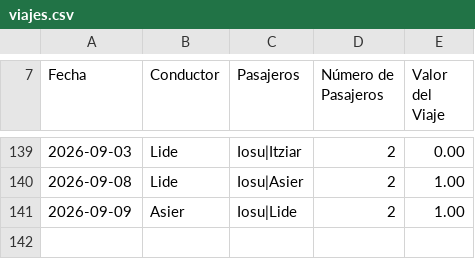
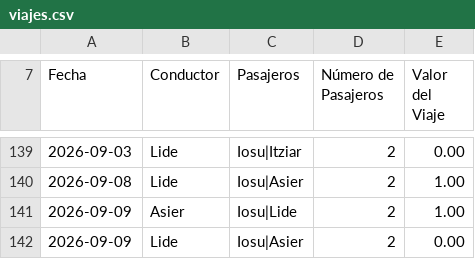
Before and after one commit to iosugomez/kotxea-backend, a CSV file: datos/viajes.csv, drawn as a sheet; only a part is shown, gaps mark what is left out; the diff names each change by its address in the sheet, - before the commit and + after, or states it on an @@ line.

Commit message:
Update viajes.csv 2026-09-10T14:01:03.381697

```diff
--- a/datos/viajes.csv
+++ b/datos/viajes.csv
+row 142: 2026-09-09 | Lide | Iosu|Asier | 2 | 0.00
```
